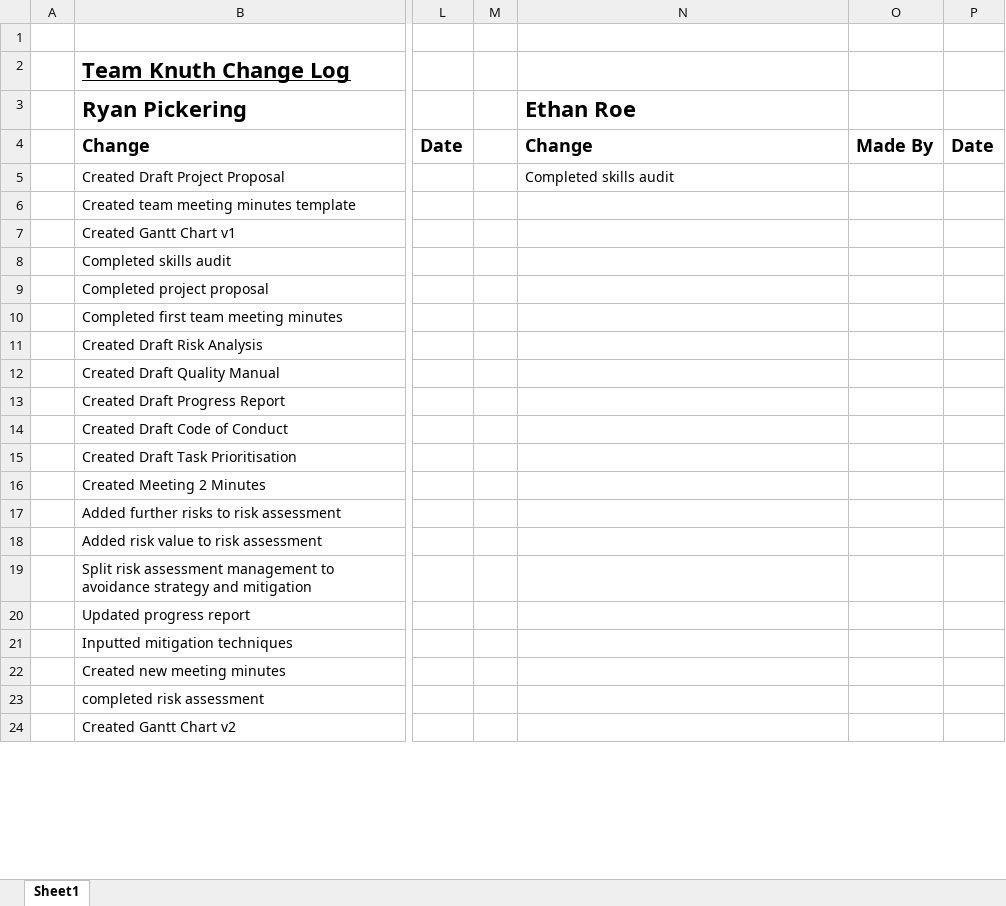
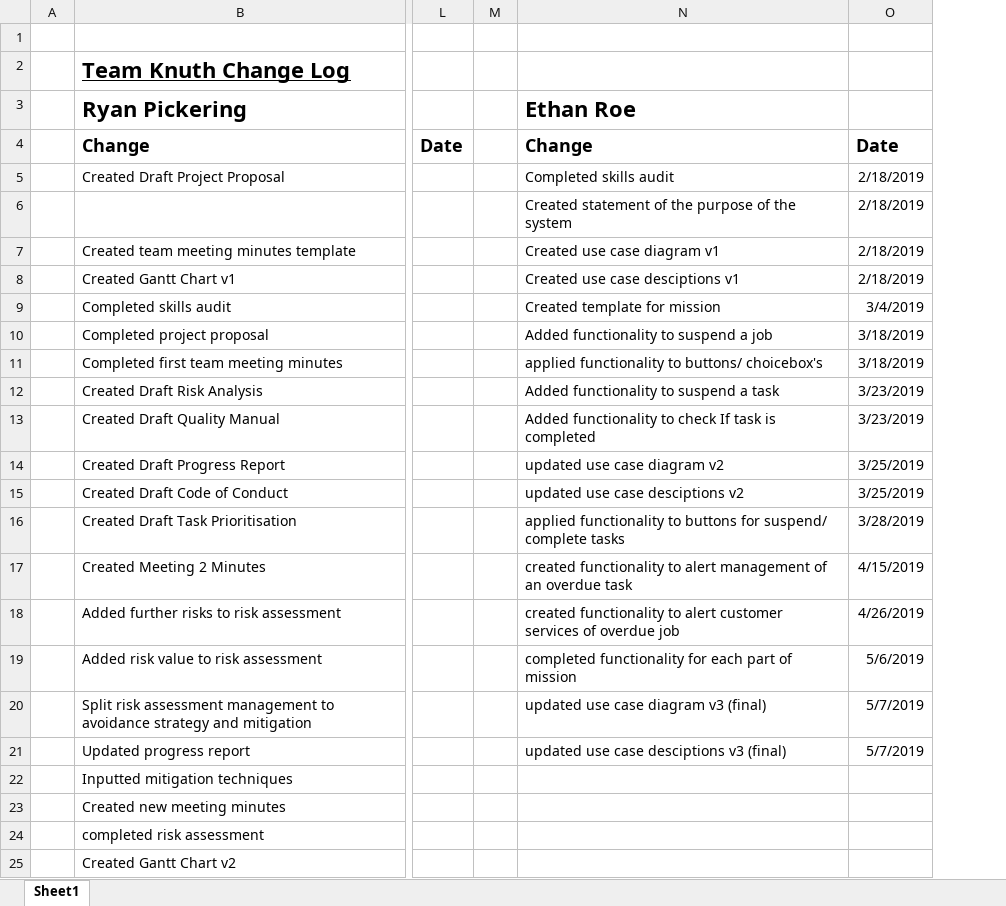
Before and after one commit to MatthewRandle/vultureservices, an Excel workbook: Change Log.xlsx, sheet Sheet1, drawn as a sheet; only a part is shown, gaps mark what is left out; values as stored, in another font and other column widths than the file's, no borders; removed rows and columns are numbered as before the commit, all else as after; rows hold the shown columns only; the diff names each change by its address in the sheet, - before the commit and + after, or states it on an @@ line.

Commit message:
change log

```diff
--- a/Change Log.xlsx (sheet Sheet1)
+++ b/Change Log.xlsx (sheet Sheet1)
-column O, row 4: Made By
-column P, row 4: Date
+column O, rows 4-5: Date | 2/18/2019; rows 7-21: 2/18/2019 | 2/18/2019 | 3/4/2019 | 3/18/2019 | 3/18/2019 | 3/23/2019 | 3/23/2019 | 3/25/2019 | 3/25/2019 | 3/28/2019 | 4/15/2019 | 4/26/2019 | 5/6/2019 | 5/7/2019 | 5/7/2019
+row 6:  |  |  |  | Created statement of the purpose of the system | 2/18/2019
-N7: (empty)
+N7: Created use case diagram v1
-N8: (empty)
+N8: Created use case desciptions v1
-N9: (empty)
+N9: Created template for mission
-N10: (empty)
+N10: Added functionality to suspend a job
-N11: (empty)
+N11: applied functionality to buttons/ choicebox's
-N12: (empty)
+N12: Added functionality to suspend a task
-N13: (empty)
+N13: Added functionality to check If task is completed
-N14: (empty)
+N14: updated use case diagram v2
-N15: (empty)
+N15: updated use case desciptions v2
-N16: (empty)
+N16: applied functionality to buttons for suspend/ complete tasks
-N17: (empty)
+N17: created functionality to alert management of an overdue task
-N18: (empty)
+N18: created functionality to alert customer services of overdue job
-N19: (empty)
+N19: completed functionality for each part of mission
-N20: (empty)
+N20: updated use case diagram v3 (final)
-N21: (empty)
+N21: updated use case desciptions v3 (final)
```
